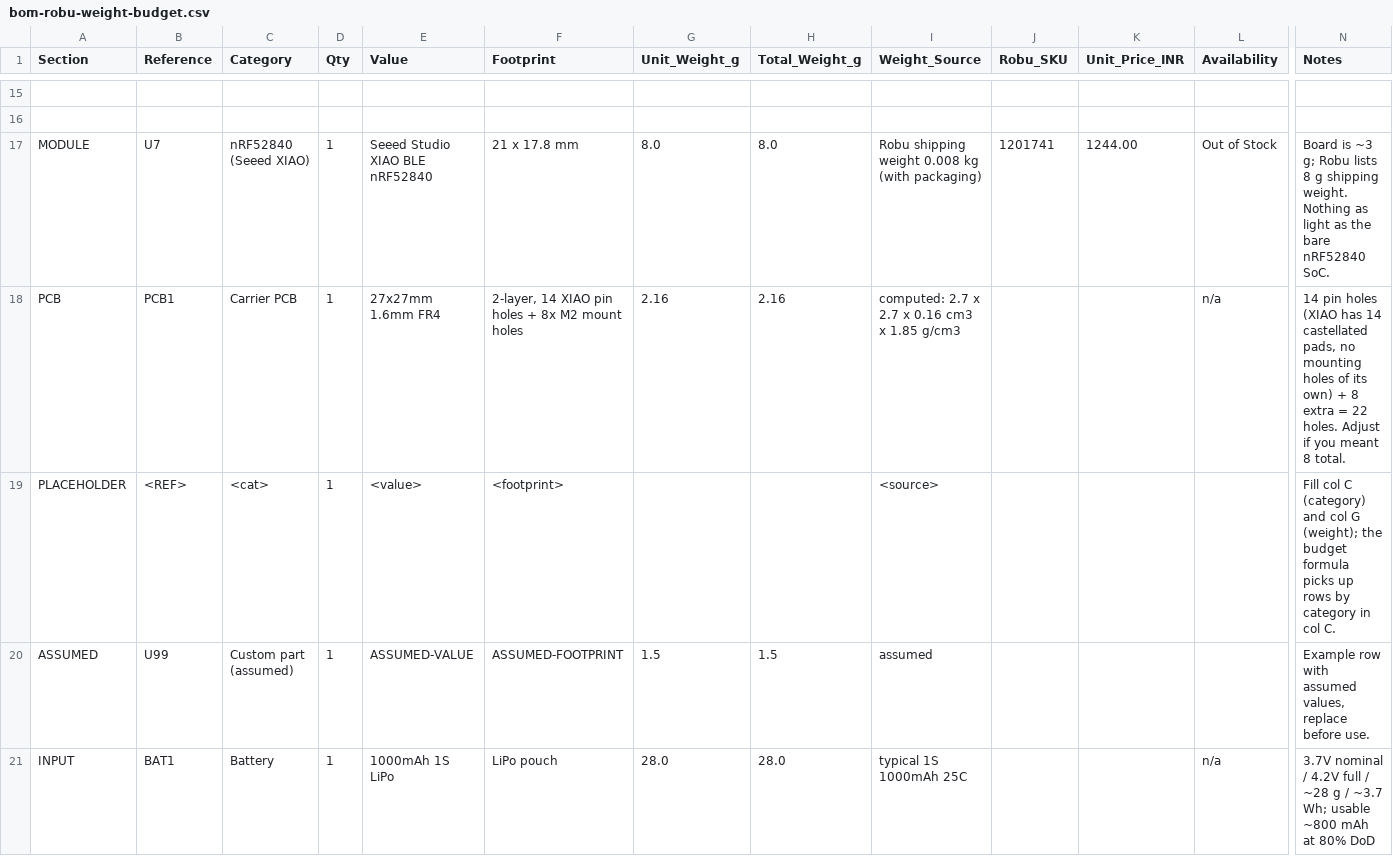
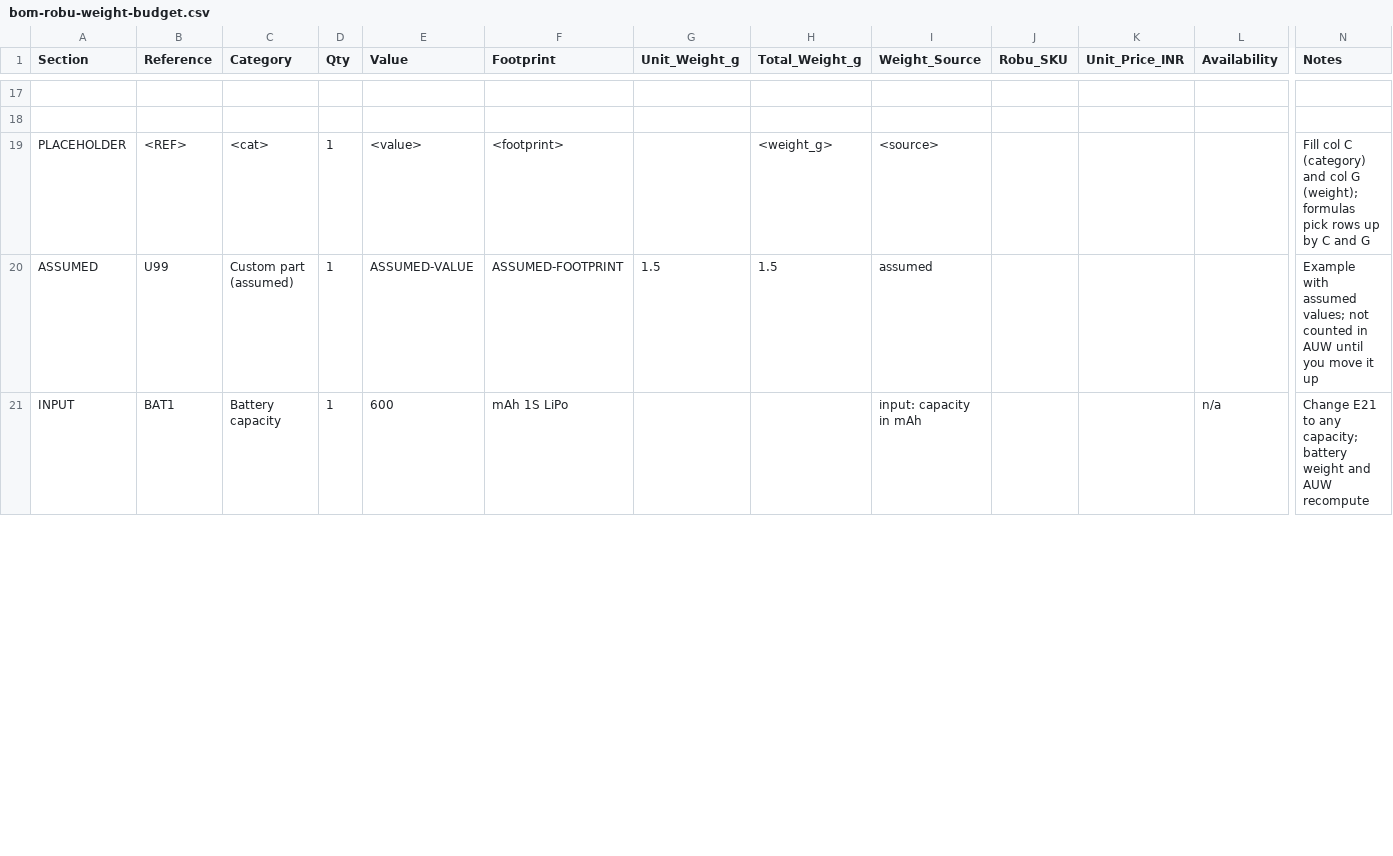
Before and after one commit to Nemo-010/pcb-bom, a CSV file: bom-robu-weight-budget.csv, drawn as a sheet; only a part is shown, gaps mark what is left out; removed rows and columns are numbered as before the commit, all else as after; rows hold the shown columns only; the diff covers the shown part only; the diff names each change by its address in the sheet, - before the commit and + after, or states it on an @@ line.

Commit message:
Make battery weight dynamic and add flight-time calc
Battery weight is now computed from capacity (E21, mAh) x weight element
(E22, g/mAh, default 0.025) instead of a fixed number, and AUW, T/W, hover
power and hover/mixed flight time are live formulas. README documents the
formulas and the 600 mAh + 720 result.

```diff
--- a/bom-robu-weight-budget.csv
+++ b/bom-robu-weight-budget.csv
-row 17: MODULE | U7 | nRF52840 (Seeed XIAO) | 1 | Seeed Studio XIAO BLE nRF52840 | 21 x 17.8 mm | 8.0 | 8.0 | Robu shipping weight 0.008 kg (with packaging) | 1201741 | 1244.00 | Out of Stock | Board is ~3 g; Robu lists 8 g shipping weight. Nothing as light as the bare nRF52840 SoC.
-row 18: PCB | PCB1 | Carrier PCB | 1 | 27x27mm 1.6mm FR4 | 2-layer, 14 XIAO pin holes + 8x M2 mount holes | 2.16 | 2.16 | computed: 2.7 x 2.7 x 0.16 cm3 x 1.85 g/cm3 |  |  | n/a | 14 pin holes (XIAO has 14 castellated pads, no mounting holes of its own) + 8 extra = 22 holes. Adjust if you meant 8 total.
-H19 (Total_Weight_g): (empty)
+H19 (Total_Weight_g): <weight_g>
-N19 (Notes): …G (weight); the budget formula picks up rows by category in col C.
+N19 (Notes): …G (weight); formulas pick rows up by C and G
-N20 (Notes): Example row with assumed values, replace before use.
+N20 (Notes): Example with assumed values; not counted in AUW until you move it up
-C21 (Category): Battery
+C21 (Category): Battery capacity
-E21 (Value): 1000mAh 1S LiPo
+E21 (Value): 600
-F21 (Footprint): LiPo pouch
+F21 (Footprint): mAh 1S LiPo
-G21 (Unit_Weight_g): 28.0
+G21 (Unit_Weight_g): (empty)
-H21 (Total_Weight_g): 28.0
+H21 (Total_Weight_g): (empty)
-I21 (Weight_Source): typical 1S 1000mAh 25C
+I21 (Weight_Source): input: capacity in mAh
-N21 (Notes): 3.7V nominal / 4.2V full / ~28 g / ~3.7 Wh; usable ~800 mAh at 80% DoD
+N21 (Notes): Change E21 to any capacity; battery weight and AUW recompute
```
Also changed, not shown: 13 added rows and 14 edited cells elsewhere in this file, 2 other files.
